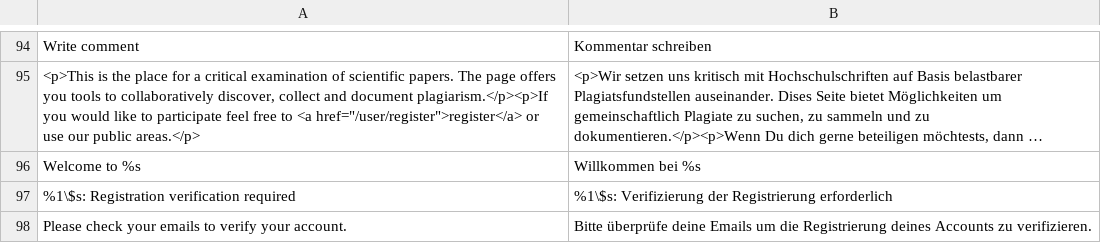
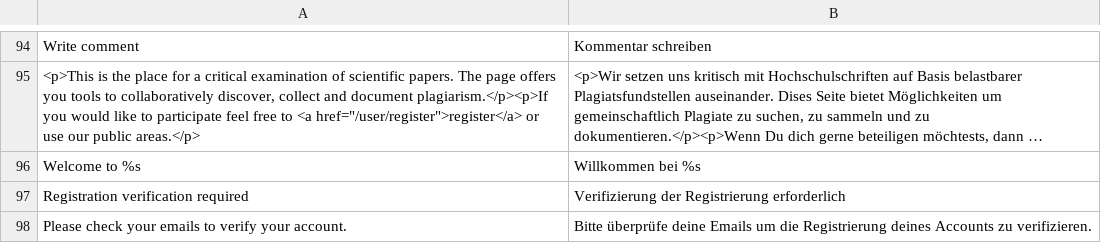
Before and after one commit to Unplagged/unplagged, a CSV file: data/languages/de.csv, drawn as a sheet; only a part is shown, gaps mark what is left out; long unchanged cells end in ….

Commit message:
Remove not working translation parameter in registration subject line

```diff
--- a/data/languages/de.csv
+++ b/data/languages/de.csv
@@ -96,3 +96,3 @@ Write comment;Kommentar schreiben
 Welcome to %s;Willkommen bei %s
-%1\$s: Registration verification required; %1\$s: Verifizierung der Registrierung erforderlich
+Registration verification required; Verifizierung der Registrierung erforderlich
 Please check your emails to verify your account.;Bitte überprüfe deine Emails um die Registrierung deines Accounts zu verifizieren.
```
Also changed, not shown: 2 other files.
